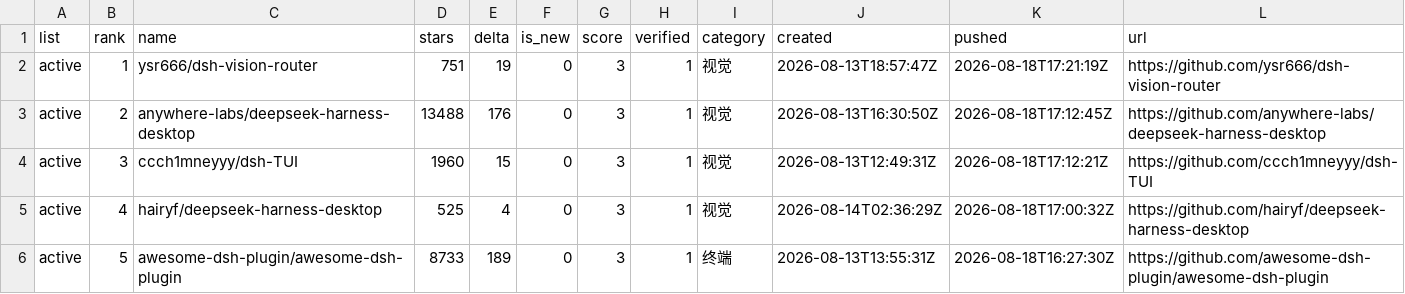
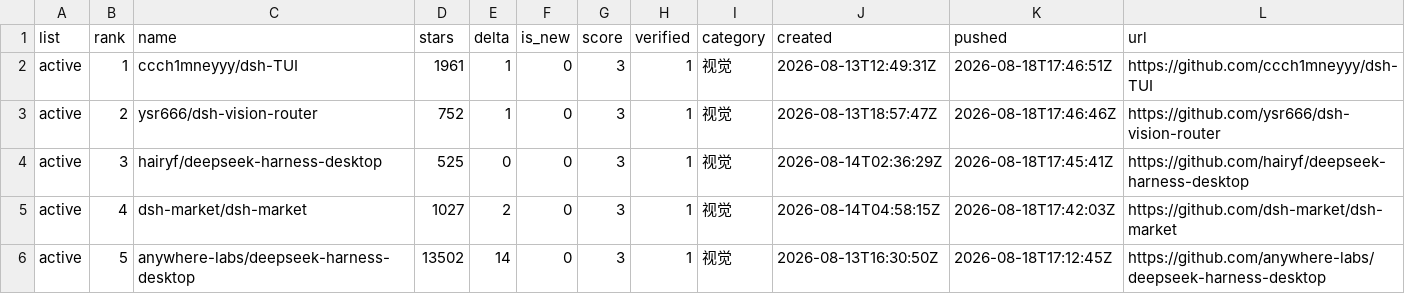
Before and after one commit to dsh-pulse/dsh-daily-pulse, a CSV file: reports/data/active-board.csv, drawn as a sheet.

```diff
--- a/reports/data/active-board.csv
+++ b/reports/data/active-board.csv
@@ -1,6 +1,6 @@
 list,rank,name,stars,delta,is_new,score,verified,category,created,pushed,url
-active,1,ysr666/dsh-vision-router,751,19,0,3,1,视觉,2026-08-13T18:57:47Z,2026-08-18T17:21:19Z,https://github.com/ysr666/dsh-vision-router
-active,2,anywhere-labs/deepseek-harness-desktop,13488,176,0,3,1,视觉,2026-08-13T16:30:50Z,2026-08-18T17:12:45Z,https://github.com/anywhere-labs/deepseek-harness-desktop
-active,3,ccch1mneyyy/dsh-TUI,1960,15,0,3,1,视觉,2026-08-13T12:49:31Z,2026-08-18T17:12:21Z,https://github.com/ccch1mneyyy/dsh-TUI
-active,4,hairyf/deepseek-harness-desktop,525,4,0,3,1,视觉,2026-08-14T02:36:29Z,2026-08-18T17:00:32Z,https://github.com/hairyf/deepseek-harness-desktop
-active,5,awesome-dsh-plugin/awesome-dsh-plugin,8733,189,0,3,1,终端,2026-08-13T13:55:31Z,2026-08-18T16:27:30Z,https://github.com/awesome-dsh-plugin/awesome-dsh-plugin
+active,1,ccch1mneyyy/dsh-TUI,1961,1,0,3,1,视觉,2026-08-13T12:49:31Z,2026-08-18T17:46:51Z,https://github.com/ccch1mneyyy/dsh-TUI
+active,2,ysr666/dsh-vision-router,752,1,0,3,1,视觉,2026-08-13T18:57:47Z,2026-08-18T17:46:46Z,https://github.com/ysr666/dsh-vision-router
+active,3,hairyf/deepseek-harness-desktop,525,0,0,3,1,视觉,2026-08-14T02:36:29Z,2026-08-18T17:45:41Z,https://github.com/hairyf/deepseek-harness-desktop
+active,4,dsh-market/dsh-market,1027,2,0,3,1,视觉,2026-08-14T04:58:15Z,2026-08-18T17:42:03Z,https://github.com/dsh-market/dsh-market
+active,5,anywhere-labs/deepseek-harness-desktop,13502,14,0,3,1,视觉,2026-08-13T16:30:50Z,2026-08-18T17:12:45Z,https://github.com/anywhere-labs/deepseek-harness-desktop
```
Also changed, not shown: reports/data/category-boards.csv, reports/data/latest.csv, 12 other files.
